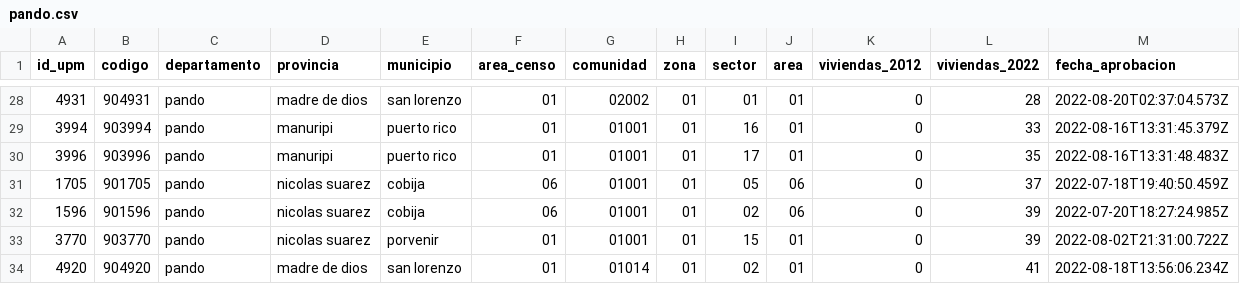
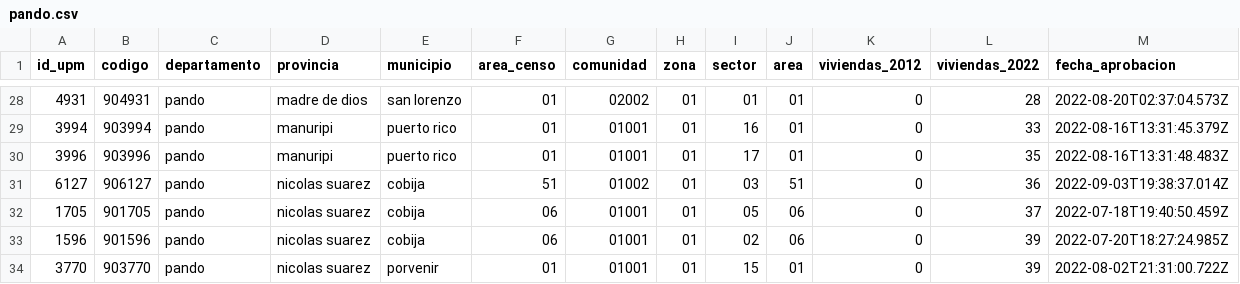
Before and after one commit to mauforonda/avance_censo, a CSV file: data/cartografia/departamentos/pando.csv, drawn as a sheet; only a part is shown, gaps mark what is left out; the shorter side is filled out with more unchanged rows.

```diff
--- a/data/cartografia/departamentos/pando.csv
+++ b/data/cartografia/departamentos/pando.csv
@@ -30,2 +30,3 @@ id_upm,codigo,departamento,provincia,municipio,area_censo,comunidad,zona,sector,
 3996,903996,pando,manuripi,puerto rico,01,01001,01,17,01,0,35,2022-08-16T13:31:48.483Z
+6127,906127,pando,nicolas suarez,cobija,51,01002,01,03,51,0,36,2022-09-03T19:38:37.014Z
 1705,901705,pando,nicolas suarez,cobija,06,01001,01,05,06,0,37,2022-07-18T19:40:50.459Z
```
Also changed, not shown: data/cartografia/departamentos/potosi.csv, data/cartografia/departamentos/santa_cruz.csv, 5 other files.
